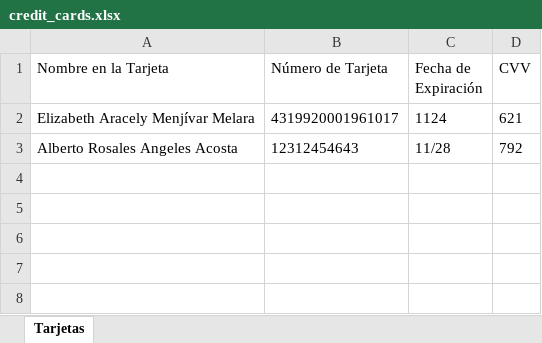
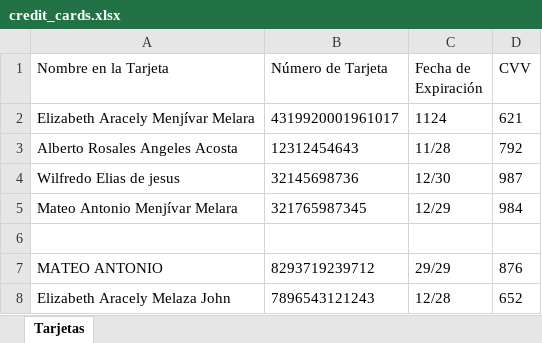
Before and after one commit to MT503sv/Servicompu, an Excel workbook: credit_cards.xlsx, sheet Tarjetas, drawn as a sheet; values as stored, in another font and other column widths than the file's, no borders; the diff names each change by its address in the sheet, - before the commit and + after, or states it on an @@ line.

```diff
--- a/credit_cards.xlsx (sheet Tarjetas)
+++ b/credit_cards.xlsx (sheet Tarjetas)
+row 4: Wilfredo Elias de jesus | 32145698736 | 12/30 | 987
+row 5: Mateo Antonio Menjívar Melara | 321765987345 | 12/29 | 984
+row 6: (empty)
+row 7: MATEO ANTONIO | 8293719239712 | 29/29 | 876
+row 8: Elizabeth Aracely Melaza John | 7896543121243 | 12/28 | 652
```
Also changed, not shown: 13 other files.
